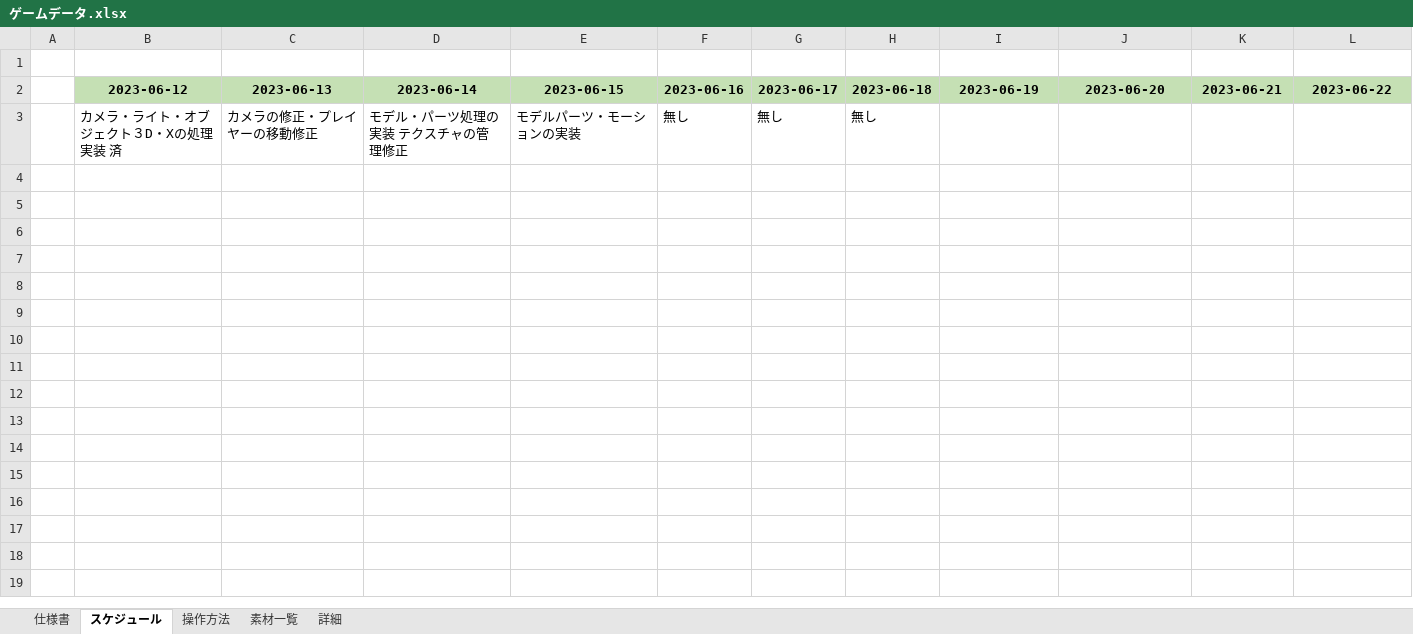
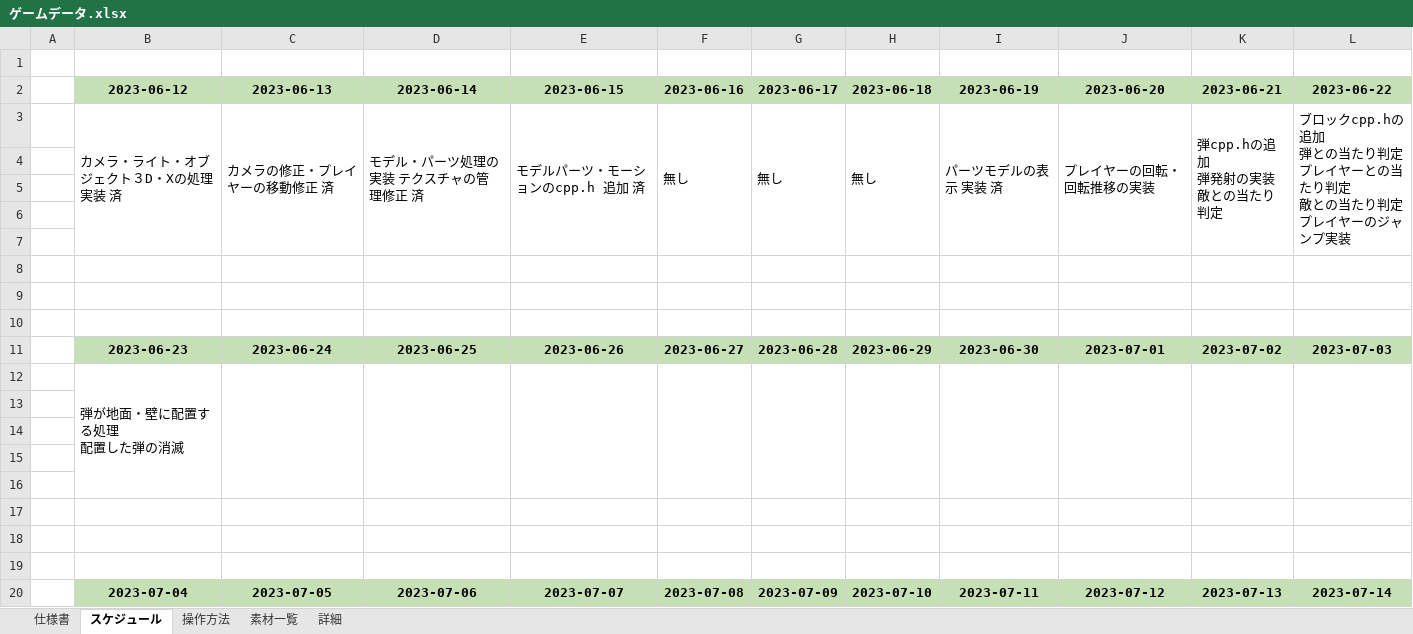
Before and after one commit to keisuke0211/pixel, an Excel workbook: data/ゲームデータ.xlsx, sheet スケジュール, drawn as a sheet; values as stored, in another font and other column widths than the file's, no borders; addresses are those after the commit; ↵ is a line break in a cell; the diff names each change by its address in the sheet, - before the commit and + after, or states it on an @@ line.

```diff
--- a/data/ゲームデータ.xlsx (sheet スケジュール)
+++ b/data/ゲームデータ.xlsx (sheet スケジュール)
+row 3:  | カメラ・ライト・オブジェクト３D・Xの処理実装 済 | カメラの修正・プレイヤーの移動修正 済 | モデル・パーツ処理の実装 テクスチャの管理修正 済 | モデルパーツ・モーションのcpp.h 追加 済 | 無し | 無し | 無し | パーツモデルの表示 実装 済 | プレイヤーの回転・回転推移の実装 | 弾cpp.hの追加 ↵ 弾発射の実装 ↵ 敵との当たり判定 | ブロックcpp.hの追加 ↵ 弾との当たり判定 ↵ プレイヤーとの当たり判定 ↵ 敵との当たり判定 ↵ プレイヤーのジャンプ実装
-row 4:  | カメラ・ライト・オブジェクト３D・Xの処理実装 済 | カメラの修正・プレイヤーの移動修正 | モデル・パーツ処理の実装 テクスチャの管理修正 | モデルパーツ・モーションの実装 | 無し | 無し | 無し
+row 4: (empty)
+row 5: (empty)
+row 6: (empty)
+row 7: (empty)
+row 8: (empty)
+row 9: (empty)
+row 10: (empty)
+row 11:  | 2023-06-23 | 2023-06-24 | 2023-06-25 | 2023-06-26 | 2023-06-27 | 2023-06-28 | 2023-06-29 | 2023-06-30 | 2023-07-01 | 2023-07-02 | 2023-07-03
+row 12:  | 弾が地面・壁に配置する処理 ↵ 配置した弾の消滅
+row 13: (empty)
+row 14: (empty)
+row 15: (empty)
+row 16: (empty)
+row 17: (empty)
+row 18: (empty)
+row 19: (empty)
+row 20:  | 2023-07-04 | 2023-07-05 | 2023-07-06 | 2023-07-07 | 2023-07-08 | 2023-07-09 | 2023-07-10 | 2023-07-11 | 2023-07-12 | 2023-07-13 | 2023-07-14
```
Also changed, not shown: 29 other files.
